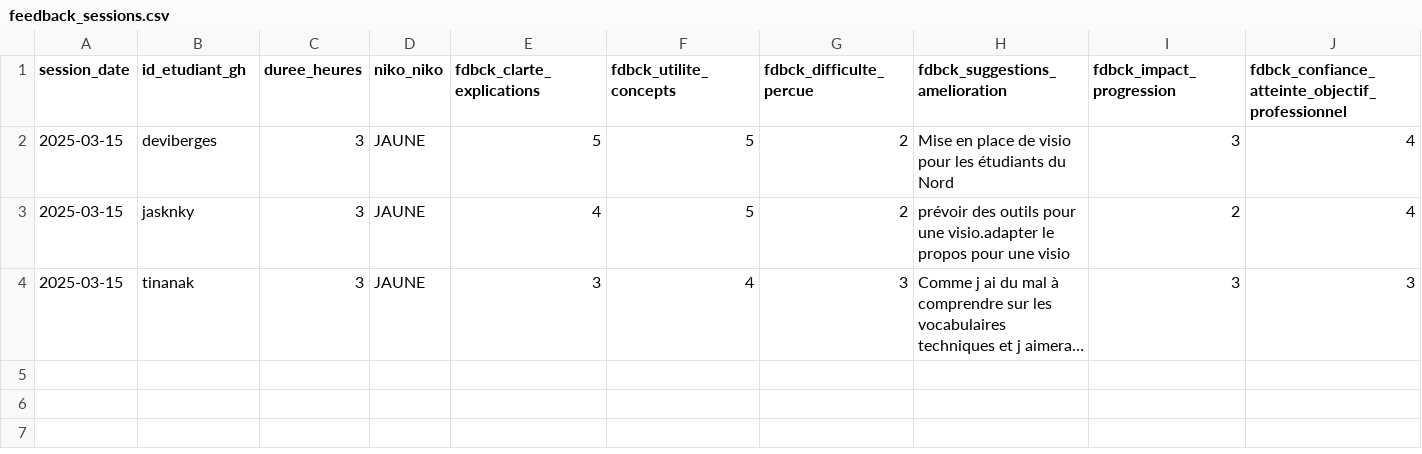
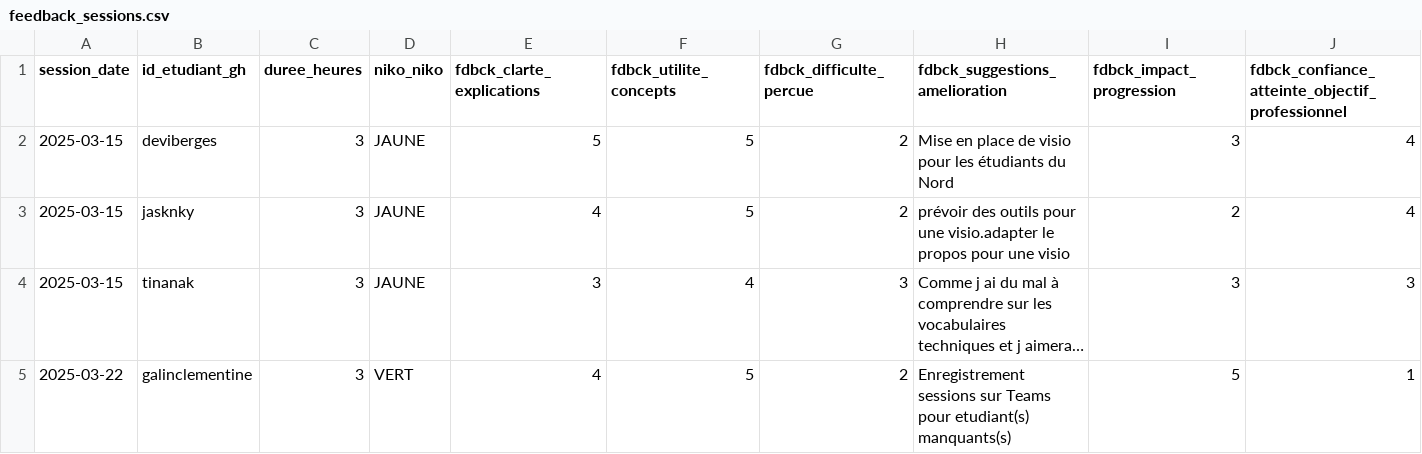
Before and after one commit to raphb3383/unc_iae_miage_interop_si_feedbacks, a CSV file: data/feedback_sessions.csv, drawn as a sheet; only a part is shown; long unchanged cells end in …; rows hold the shown columns only; the diff names each change by its address in the sheet, - before the commit and + after, or states it on an @@ line.

Commit message:
Update feedback_sessions.csv - CG
Signed-off-by: mayaSixtine <79886829+galinclementine@users.noreply.github.com>

```diff
--- a/data/feedback_sessions.csv
+++ b/data/feedback_sessions.csv
+row 5: 2025-03-22 | galinclementine | 3 | VERT | 4 | 5 | 2 | Enregistrement sessions sur Teams pour etudiant(s) manquants(s) | 5 | 1
```
